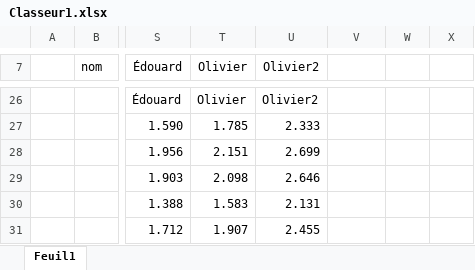
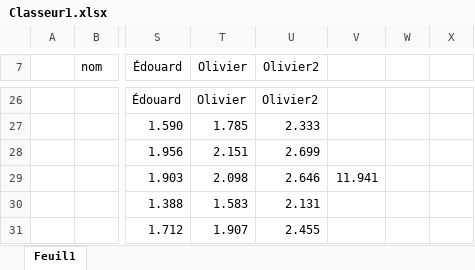
Before and after one commit to haleczander/s202-attribution_de_tutorat, an Excel workbook: res/Classeur1.xlsx, sheet Feuil1, drawn as a sheet; only a part is shown, gaps mark what is left out; values as stored, in another font and other column widths than the file's, no borders; the diff names each change by its address in the sheet, - before the commit and + after, or states it on an @@ line.

```diff
--- a/res/Classeur1.xlsx (sheet Feuil1)
+++ b/res/Classeur1.xlsx (sheet Feuil1)
-V29: (empty)
+V29: 11.941
```
Also changed, not shown: 6 other files.
